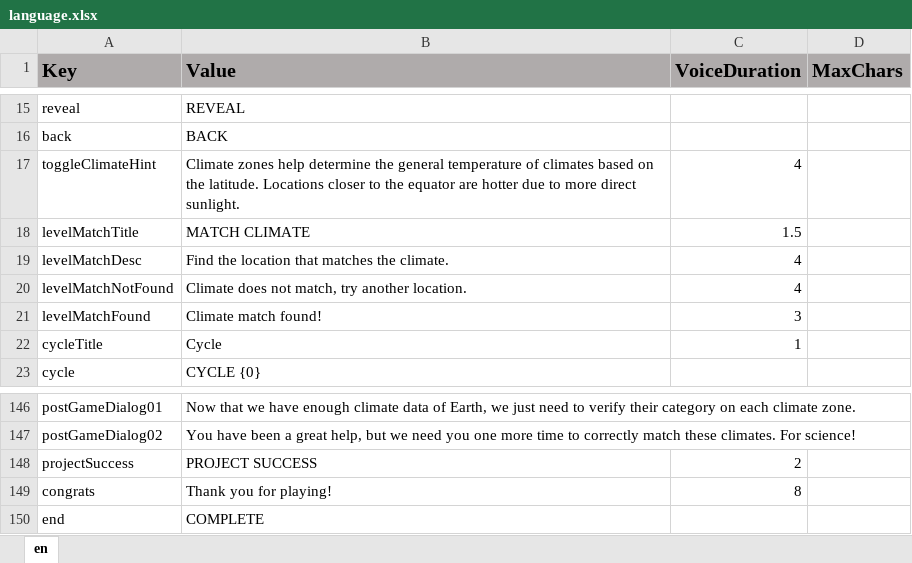
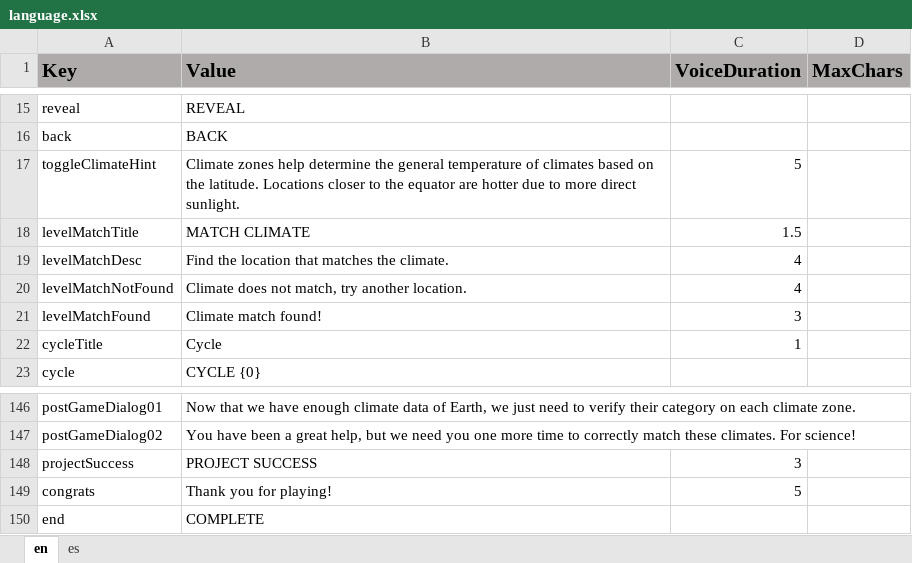
Before and after one commit to ddionisio/LL_ESS2D2, an Excel workbook: Language/language.xlsx, sheet en, drawn as a sheet; only a part is shown, gaps mark what is left out; values as stored, in another font and other column widths than the file's, no borders; the diff names each change by its address in the sheet, - before the commit and + after, or states it on an @@ line.

```diff
--- a/Language/language.xlsx (sheet en)
+++ b/Language/language.xlsx (sheet en)
+sheet tab: es
-C17 (VoiceDuration): 4
+C17 (VoiceDuration): 5
-C148 (VoiceDuration): 2
+C148 (VoiceDuration): 3
-C149 (VoiceDuration): 8
+C149 (VoiceDuration): 5
```
Also changed, not shown: 4 other files.
